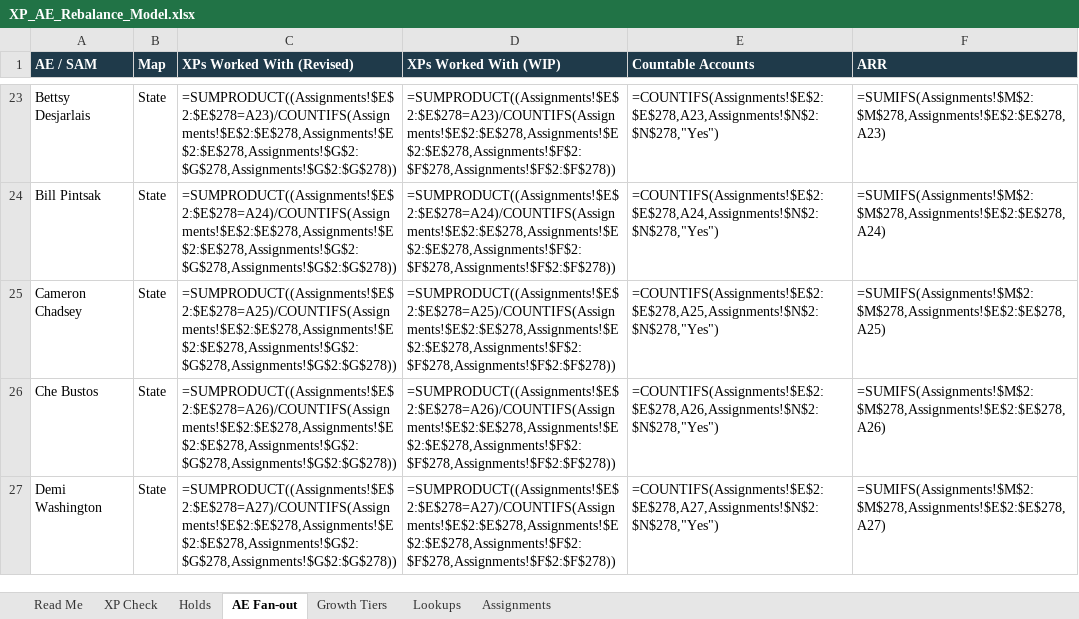
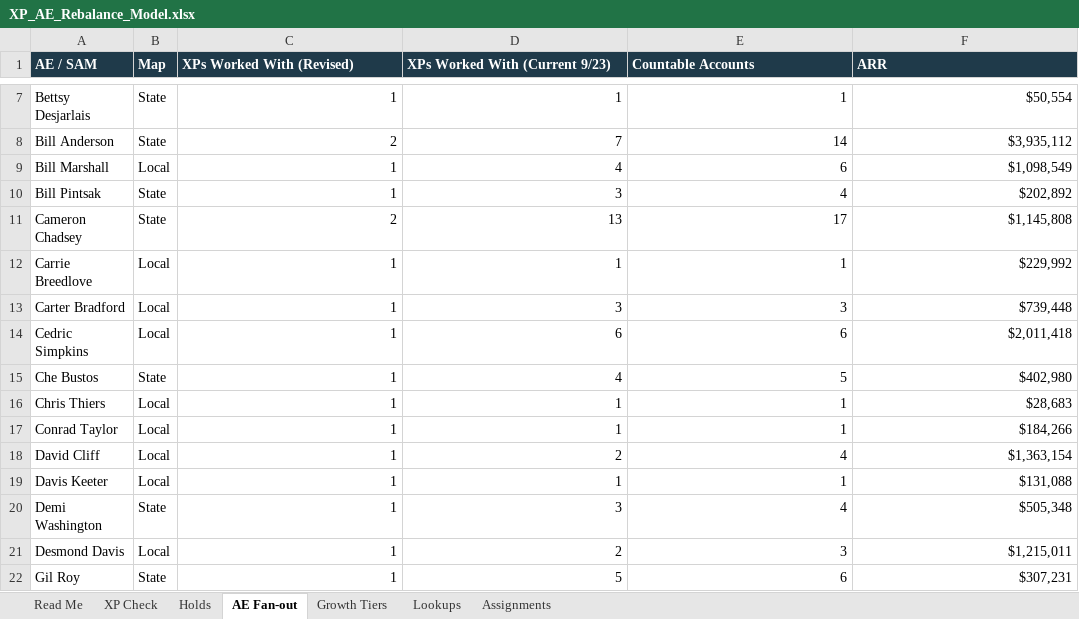
Before and after one commit to savannahlane/xp-planning, an Excel workbook: XP_AE_Rebalance_Model.xlsx, sheet AE Fan-out, drawn as a sheet; only a part is shown, gaps mark what is left out; values as stored, in another font and other column widths than the file's, no borders; formulas without a stored value are shown as written; addresses are those after the commit; the diff covers the shown part only; the diff names each change by its address in the sheet, - before the commit and + after, or states it on an @@ line.

```diff
--- a/XP_AE_Rebalance_Model.xlsx (sheet AE Fan-out)
+++ b/XP_AE_Rebalance_Model.xlsx (sheet AE Fan-out)
-D1: XPs Worked With (WIP)
+D1: XPs Worked With (Current 9/23)
-C7 (XPs Worked With (Revised)): =SUMPRODUCT((Assignments!$E$2:$E$278=A23)/COUNTIFS(Assignments!$E$2:$E$278,Assignments!$E$2:$E$278,Assignments!$G$2:$G$278,Assignments!$G$2:$G$278))
+C7 (XPs Worked With (Revised)): 1
-D7 (XPs Worked With (Current 9/23)): =SUMPRODUCT((Assignments!$E$2:$E$278=A23)/COUNTIFS(Assignments!$E$2:$E$278,Assignments!$E$2:$E$278,Assignments!$F$2:$F$278,Assignments!$F$2:$F$278))
+D7 (XPs Worked With (Current 9/23)): 1
-E7 (Countable Accounts): =COUNTIFS(Assignments!$E$2:$E$278,A23,Assignments!$N$2:$N$278,"Yes")
+E7 (Countable Accounts): 1
-F7 (ARR): =SUMIFS(Assignments!$M$2:$M$278,Assignments!$E$2:$E$278,A23)
+F7 (ARR): $50,554
+row 8: Bill Anderson | State | 2 | 7 | 14 | $3,935,112
+row 9: Bill Marshall | Local | 1 | 4 | 6 | $1,098,549
-C10 (XPs Worked With (Revised)): =SUMPRODUCT((Assignments!$E$2:$E$278=A24)/COUNTIFS(Assignments!$E$2:$E$278,Assignments!$E$2:$E$278,Assignments!$G$2:$G$278,Assignments!$G$2:$G$278))
+C10 (XPs Worked With (Revised)): 1
-D10 (XPs Worked With (Current 9/23)): =SUMPRODUCT((Assignments!$E$2:$E$278=A24)/COUNTIFS(Assignments!$E$2:$E$278,Assignments!$E$2:$E$278,Assignments!$F$2:$F$278,Assignments!$F$2:$F$278))
+D10 (XPs Worked With (Current 9/23)): 3
-E10 (Countable Accounts): =COUNTIFS(Assignments!$E$2:$E$278,A24,Assignments!$N$2:$N$278,"Yes")
+E10 (Countable Accounts): 4
-F10 (ARR): =SUMIFS(Assignments!$M$2:$M$278,Assignments!$E$2:$E$278,A24)
+F10 (ARR): $202,892
-C11 (XPs Worked With (Revised)): =SUMPRODUCT((Assignments!$E$2:$E$278=A25)/COUNTIFS(Assignments!$E$2:$E$278,Assignments!$E$2:$E$278,Assignments!$G$2:$G$278,Assignments!$G$2:$G$278))
+C11 (XPs Worked With (Revised)): 2
-D11 (XPs Worked With (Current 9/23)): =SUMPRODUCT((Assignments!$E$2:$E$278=A25)/COUNTIFS(Assignments!$E$2:$E$278,Assignments!$E$2:$E$278,Assignments!$F$2:$F$278,Assignments!$F$2:$F$278))
+D11 (XPs Worked With (Current 9/23)): 13
-E11 (Countable Accounts): =COUNTIFS(Assignments!$E$2:$E$278,A25,Assignments!$N$2:$N$278,"Yes")
+E11 (Countable Accounts): 17
-F11 (ARR): =SUMIFS(Assignments!$M$2:$M$278,Assignments!$E$2:$E$278,A25)
+F11 (ARR): $1,145,808
+row 12: Carrie Breedlove | Local | 1 | 1 | 1 | $229,992
+row 13: Carter Bradford | Local | 1 | 3 | 3 | $739,448
+row 14: Cedric Simpkins | Local | 1 | 6 | 6 | $2,011,418
-C15 (XPs Worked With (Revised)): =SUMPRODUCT((Assignments!$E$2:$E$278=A26)/COUNTIFS(Assignments!$E$2:$E$278,Assignments!$E$2:$E$278,Assignments!$G$2:$G$278,Assignments!$G$2:$G$278))
+C15 (XPs Worked With (Revised)): 1
-D15 (XPs Worked With (Current 9/23)): =SUMPRODUCT((Assignments!$E$2:$E$278=A26)/COUNTIFS(Assignments!$E$2:$E$278,Assignments!$E$2:$E$278,Assignments!$F$2:$F$278,Assignments!$F$2:$F$278))
+D15 (XPs Worked With (Current 9/23)): 4
-E15 (Countable Accounts): =COUNTIFS(Assignments!$E$2:$E$278,A26,Assignments!$N$2:$N$278,"Yes")
+E15 (Countable Accounts): 5
-F15 (ARR): =SUMIFS(Assignments!$M$2:$M$278,Assignments!$E$2:$E$278,A26)
+F15 (ARR): $402,980
+row 16: Chris Thiers | Local | 1 | 1 | 1 | $28,683
+row 17: Conrad Taylor | Local | 1 | 1 | 1 | $184,266
+row 18: David Cliff | Local | 1 | 2 | 4 | $1,363,154
+row 19: Davis Keeter | Local | 1 | 1 | 1 | $131,088
-C20 (XPs Worked With (Revised)): =SUMPRODUCT((Assignments!$E$2:$E$278=A27)/COUNTIFS(Assignments!$E$2:$E$278,Assignments!$E$2:$E$278,Assignments!$G$2:$G$278,Assignments!$G$2:$G$278))
+C20 (XPs Worked With (Revised)): 1
-D20 (XPs Worked With (Current 9/23)): =SUMPRODUCT((Assignments!$E$2:$E$278=A27)/COUNTIFS(Assignments!$E$2:$E$278,Assignments!$E$2:$E$278,Assignments!$F$2:$F$278,Assignments!$F$2:$F$278))
+D20 (XPs Worked With (Current 9/23)): 3
-E20 (Countable Accounts): =COUNTIFS(Assignments!$E$2:$E$278,A27,Assignments!$N$2:$N$278,"Yes")
+E20 (Countable Accounts): 4
-F20 (ARR): =SUMIFS(Assignments!$M$2:$M$278,Assignments!$E$2:$E$278,A27)
+F20 (ARR): $505,348
+row 21: Desmond Davis | Local | 1 | 2 | 3 | $1,215,011
+row 22: Gil Roy | State | 1 | 5 | 6 | $307,231
```
Also changed, not shown: 18 added rows, 22 removed rows and 46 edited cells elsewhere in this sheet, sheet Assignments, sheet XP Check, sheet Holds, sheet Read Me, sheet Lookups, charts or pictures.
